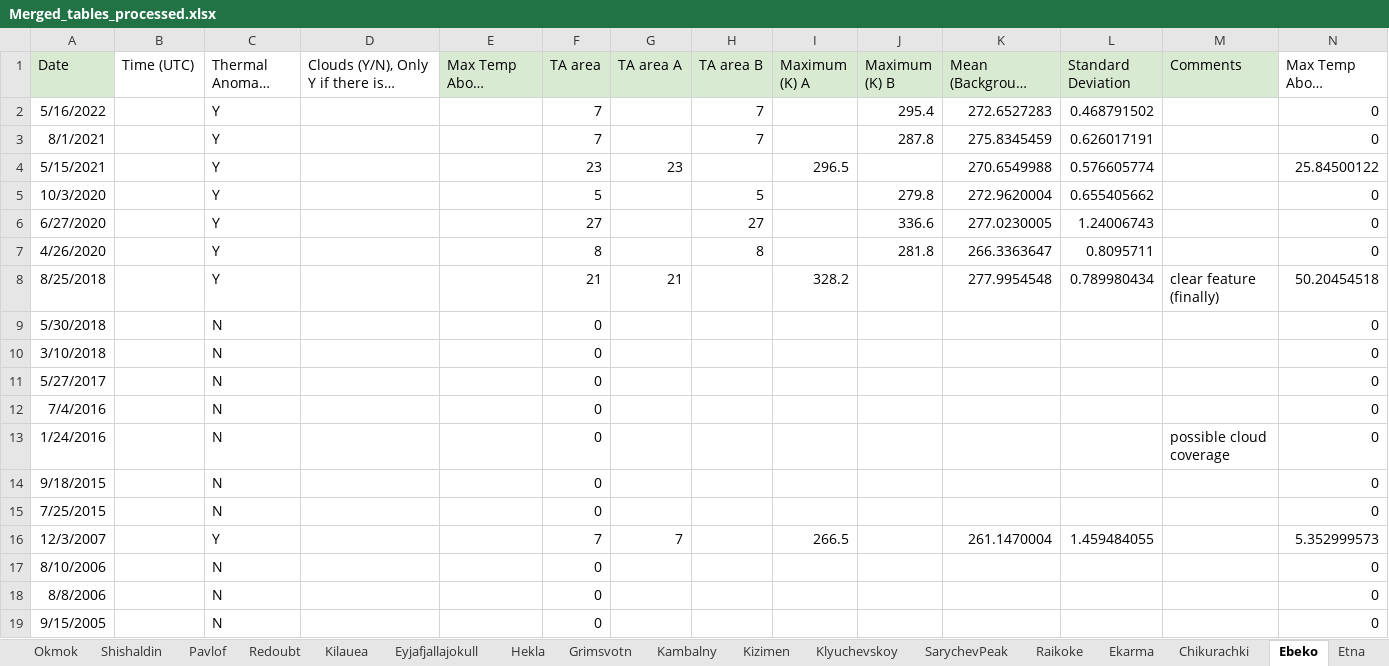
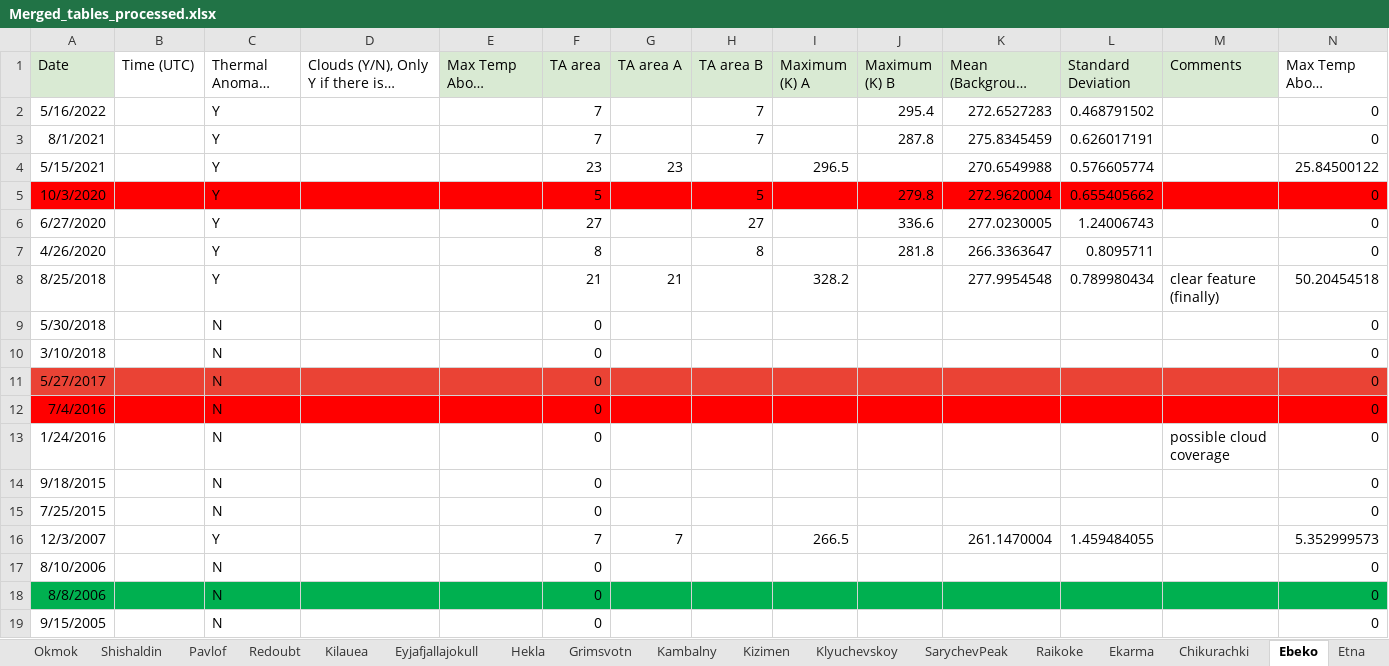
Before and after one commit to kerner-lab/VTFDetection, an Excel workbook: data/Merged_tables_processed.xlsx, sheet Ebeko, drawn as a sheet; only a part is shown; long unchanged cells end in …; values as stored, in another font and other column widths than the file's, no borders; the diff covers the shown part only; the diff names each change by its address in the sheet, - before the commit and + after, or states it on an @@ line.

Commit message:
updated database, reqs and thermal stats

```diff
--- a/data/Merged_tables_processed.xlsx (sheet Ebeko)
+++ b/data/Merged_tables_processed.xlsx (sheet Ebeko)
-A5:N5 fill: none
+A5:N5 fill: #FF0000
-A11:N11 fill: none
+A11:N11 fill: #EA4335
-A12:N12 fill: none
+A12:N12 fill: #FF0000
-A18:N18 fill: none
+A18:N18 fill: #00B050
```
Also changed, not shown: cell formats elsewhere in this sheet, 1 other file.
